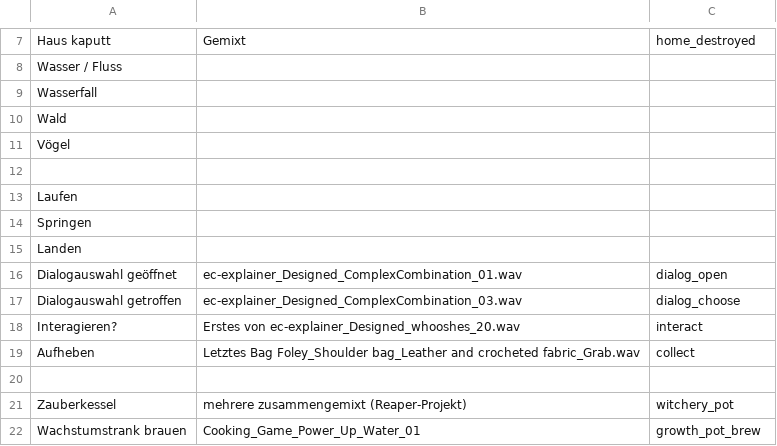
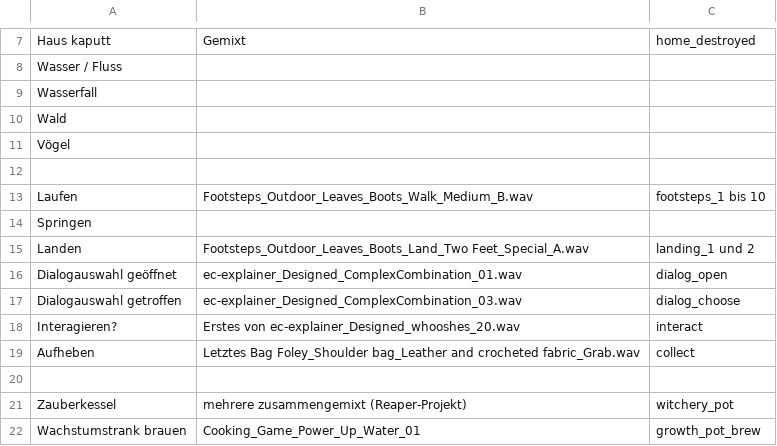
Before and after one commit to Timtam/ggj19, a CSV file: sounds/Checklist.csv, drawn as a sheet; only a part is shown, gaps mark what is left out.

Commit message:
Footsteps ans landing sounds

```diff
--- a/sounds/Checklist.csv
+++ b/sounds/Checklist.csv
@@ -12,5 +12,5 @@ Vögel;;
 ;;
-Laufen;;
+Laufen;Footsteps_Outdoor_Leaves_Boots_Walk_Medium_B.wav;footsteps_1 bis 10
 Springen;;
-Landen;;
+Landen;Footsteps_Outdoor_Leaves_Boots_Land_Two Feet_Special_A.wav;landing_1 und 2
 Dialogauswahl geöffnet;ec-explainer_Designed_ComplexCombination_01.wav;dialog_open
```
Also changed, not shown: 12 other files.
